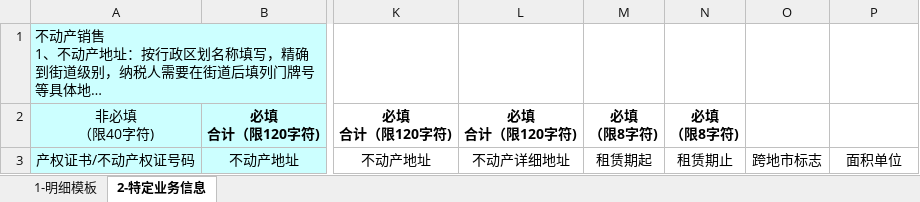
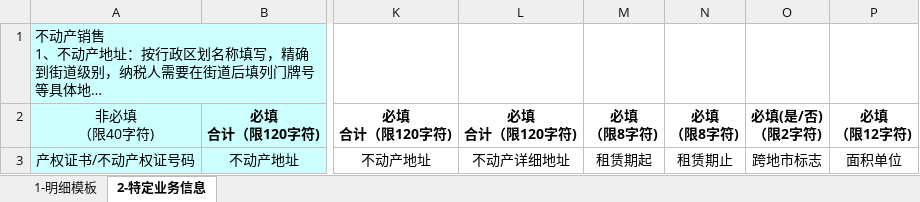
Before and after one commit to reddatetea/fisha, an Excel workbook: img/piao.xlsx, sheet 2-特定业务信息, drawn as a sheet; only a part is shown, gaps mark what is left out; long unchanged cells end in …; values as stored, in another font and other column widths than the file's, no borders; ↵ is a line break in a cell; the diff names each change by its address in the sheet, - before the commit and + after, or states it on an @@ line.

```diff
--- a/img/piao.xlsx (sheet 2-特定业务信息)
+++ b/img/piao.xlsx (sheet 2-特定业务信息)
-O2: (empty)
+O2: 必填(是/否) ↵ （限2字符)
-P2: (empty)
+P2: 必填 ↵ （限12字符)
```
Also changed, not shown: sheet 1-明细模板, 18 other files.
